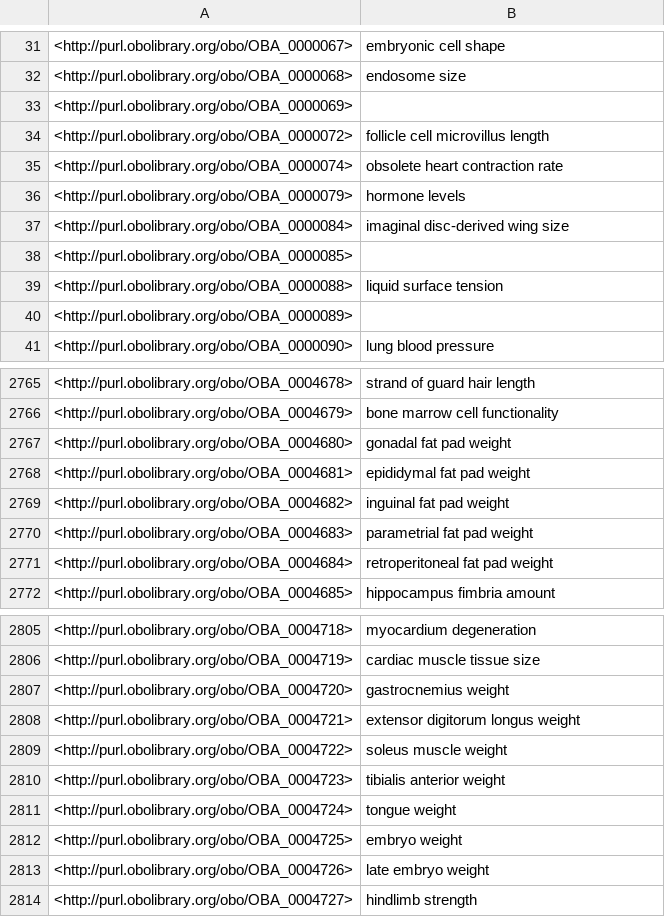
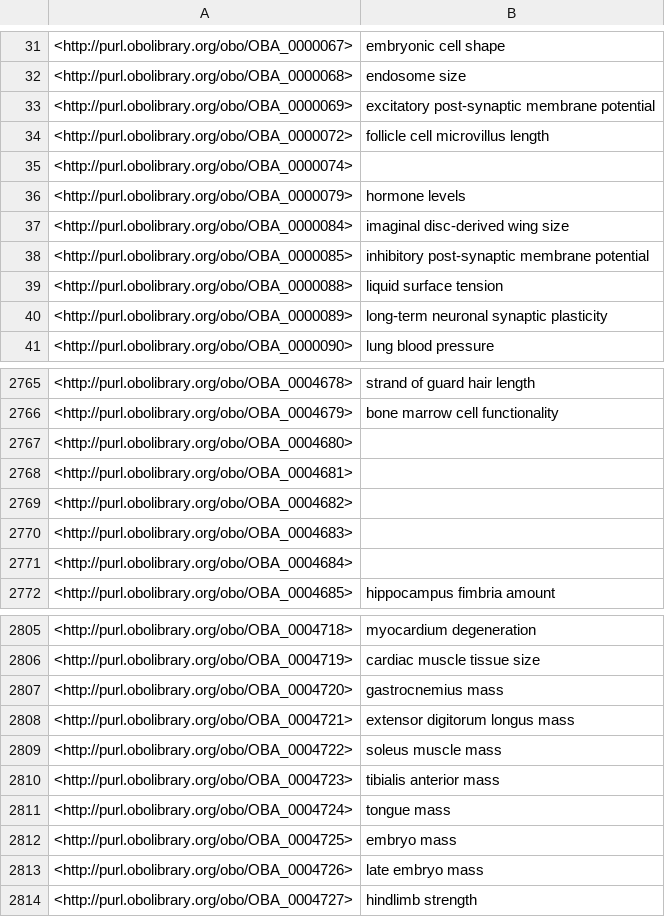
Before and after one commit to obophenotype/bio-attribute-ontology, a TSV file: src/ontology/subsets/oba-basic.tsv, drawn as a sheet; only a part is shown, gaps mark what is left out; the diff covers the shown part only.

```diff
--- a/src/ontology/subsets/oba-basic.tsv
+++ b/src/ontology/subsets/oba-basic.tsv
@@ -32,10 +32,10 @@
 <http://purl.obolibrary.org/obo/OBA_0000068>	"endosome size"
-<http://purl.obolibrary.org/obo/OBA_0000069>	
+<http://purl.obolibrary.org/obo/OBA_0000069>	"excitatory post-synaptic membrane potential"
 <http://purl.obolibrary.org/obo/OBA_0000072>	"follicle cell microvillus length"
-<http://purl.obolibrary.org/obo/OBA_0000074>	"obsolete heart contraction rate"
+<http://purl.obolibrary.org/obo/OBA_0000074>	
 <http://purl.obolibrary.org/obo/OBA_0000079>	"hormone levels"
 <http://purl.obolibrary.org/obo/OBA_0000084>	"imaginal disc-derived wing size"
-<http://purl.obolibrary.org/obo/OBA_0000085>	
+<http://purl.obolibrary.org/obo/OBA_0000085>	"inhibitory post-synaptic membrane potential"
 <http://purl.obolibrary.org/obo/OBA_0000088>	"liquid surface tension"
-<http://purl.obolibrary.org/obo/OBA_0000089>	
+<http://purl.obolibrary.org/obo/OBA_0000089>	"long-term neuronal synaptic plasticity"
 <http://purl.obolibrary.org/obo/OBA_0000090>	"lung blood pressure"
@@ -2766,7 +2766,7 @@
 <http://purl.obolibrary.org/obo/OBA_0004679>	"bone marrow cell functionality"
-<http://purl.obolibrary.org/obo/OBA_0004680>	"gonadal fat pad weight"
-<http://purl.obolibrary.org/obo/OBA_0004681>	"epididymal fat pad weight"
-<http://purl.obolibrary.org/obo/OBA_0004682>	"inguinal fat pad weight"
-<http://purl.obolibrary.org/obo/OBA_0004683>	"parametrial fat pad weight"
-<http://purl.obolibrary.org/obo/OBA_0004684>	"retroperitoneal fat pad weight"
+<http://purl.obolibrary.org/obo/OBA_0004680>	
+<http://purl.obolibrary.org/obo/OBA_0004681>	
+<http://purl.obolibrary.org/obo/OBA_0004682>	
+<http://purl.obolibrary.org/obo/OBA_0004683>	
+<http://purl.obolibrary.org/obo/OBA_0004684>	
 <http://purl.obolibrary.org/obo/OBA_0004685>	"hippocampus fimbria amount"
@@ -2806,9 +2806,9 @@
 <http://purl.obolibrary.org/obo/OBA_0004719>	"cardiac muscle tissue size"
-<http://purl.obolibrary.org/obo/OBA_0004720>	"gastrocnemius weight"
-<http://purl.obolibrary.org/obo/OBA_0004721>	"extensor digitorum longus weight"
-<http://purl.obolibrary.org/obo/OBA_0004722>	"soleus muscle weight"
-<http://purl.obolibrary.org/obo/OBA_0004723>	"tibialis anterior weight"
-<http://purl.obolibrary.org/obo/OBA_0004724>	"tongue weight"
-<http://purl.obolibrary.org/obo/OBA_0004725>	"embryo weight"
-<http://purl.obolibrary.org/obo/OBA_0004726>	"late embryo weight"
+<http://purl.obolibrary.org/obo/OBA_0004720>	"gastrocnemius mass"
+<http://purl.obolibrary.org/obo/OBA_0004721>	"extensor digitorum longus mass"
+<http://purl.obolibrary.org/obo/OBA_0004722>	"soleus muscle mass"
+<http://purl.obolibrary.org/obo/OBA_0004723>	"tibialis anterior mass"
+<http://purl.obolibrary.org/obo/OBA_0004724>	"tongue mass"
+<http://purl.obolibrary.org/obo/OBA_0004725>	"embryo mass"
+<http://purl.obolibrary.org/obo/OBA_0004726>	"late embryo mass"
 <http://purl.obolibrary.org/obo/OBA_0004727>	"hindlimb strength"
```
Also changed, not shown: 77 edited cells elsewhere in this file, src/patterns/data/default/entity_attribute_location.tsv, subsets/oba-basic.tsv, 25 other files.
